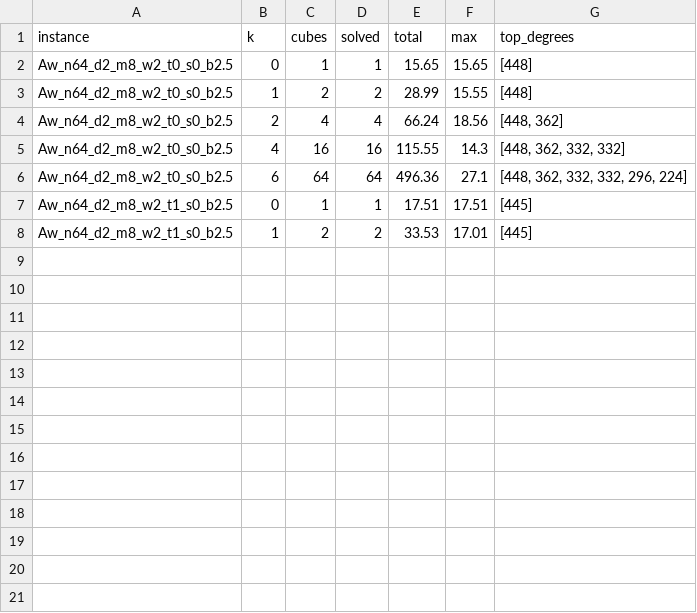
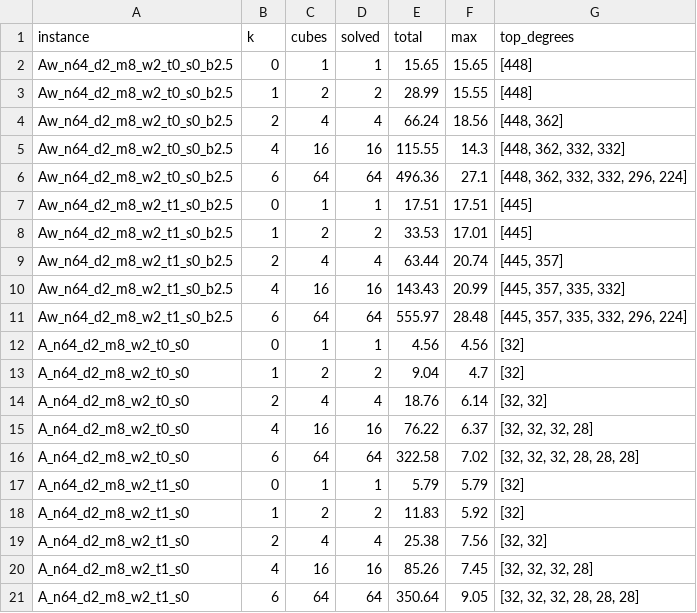
Before and after one commit to marcwil/sat-miter-explore, a CSV file: results/e5_backdoor.csv, drawn as a sheet.

```diff
--- a/results/e5_backdoor.csv
+++ b/results/e5_backdoor.csv
@@ -8 +8,14 @@ Aw_n64_d2_m8_w2_t1_s0_b2.5,0,1,1,17.51,17.51,[445]
 Aw_n64_d2_m8_w2_t1_s0_b2.5,1,2,2,33.53,17.01,[445]
+Aw_n64_d2_m8_w2_t1_s0_b2.5,2,4,4,63.44,20.74,"[445, 357]"
+Aw_n64_d2_m8_w2_t1_s0_b2.5,4,16,16,143.43,20.99,"[445, 357, 335, 332]"
+Aw_n64_d2_m8_w2_t1_s0_b2.5,6,64,64,555.97,28.48,"[445, 357, 335, 332, 296, 224]"
+A_n64_d2_m8_w2_t0_s0,0,1,1,4.56,4.56,[32]
+A_n64_d2_m8_w2_t0_s0,1,2,2,9.04,4.7,[32]
+A_n64_d2_m8_w2_t0_s0,2,4,4,18.76,6.14,"[32, 32]"
+A_n64_d2_m8_w2_t0_s0,4,16,16,76.22,6.37,"[32, 32, 32, 28]"
+A_n64_d2_m8_w2_t0_s0,6,64,64,322.58,7.02,"[32, 32, 32, 28, 28, 28]"
+A_n64_d2_m8_w2_t1_s0,0,1,1,5.79,5.79,[32]
+A_n64_d2_m8_w2_t1_s0,1,2,2,11.83,5.92,[32]
+A_n64_d2_m8_w2_t1_s0,2,4,4,25.38,7.56,"[32, 32]"
+A_n64_d2_m8_w2_t1_s0,4,16,16,85.26,7.45,"[32, 32, 32, 28]"
+A_n64_d2_m8_w2_t1_s0,6,64,64,350.64,9.05,"[32, 32, 32, 28, 28, 28]"
```
Also changed, not shown: 7 other files.
